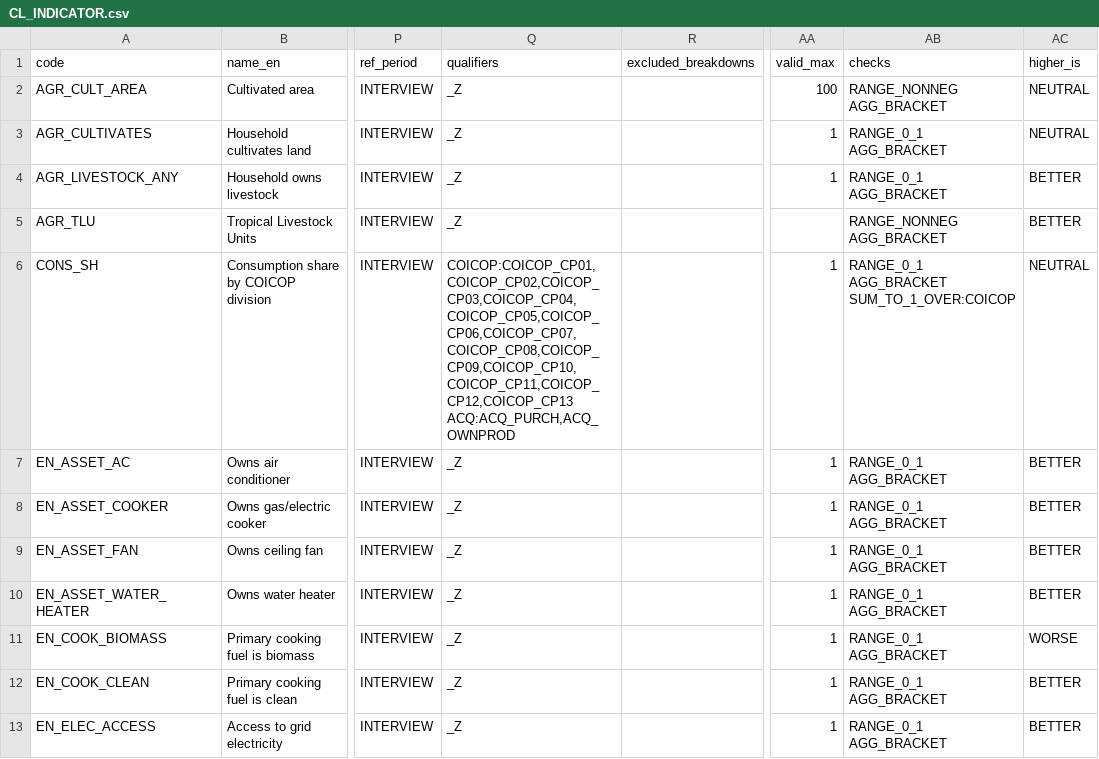
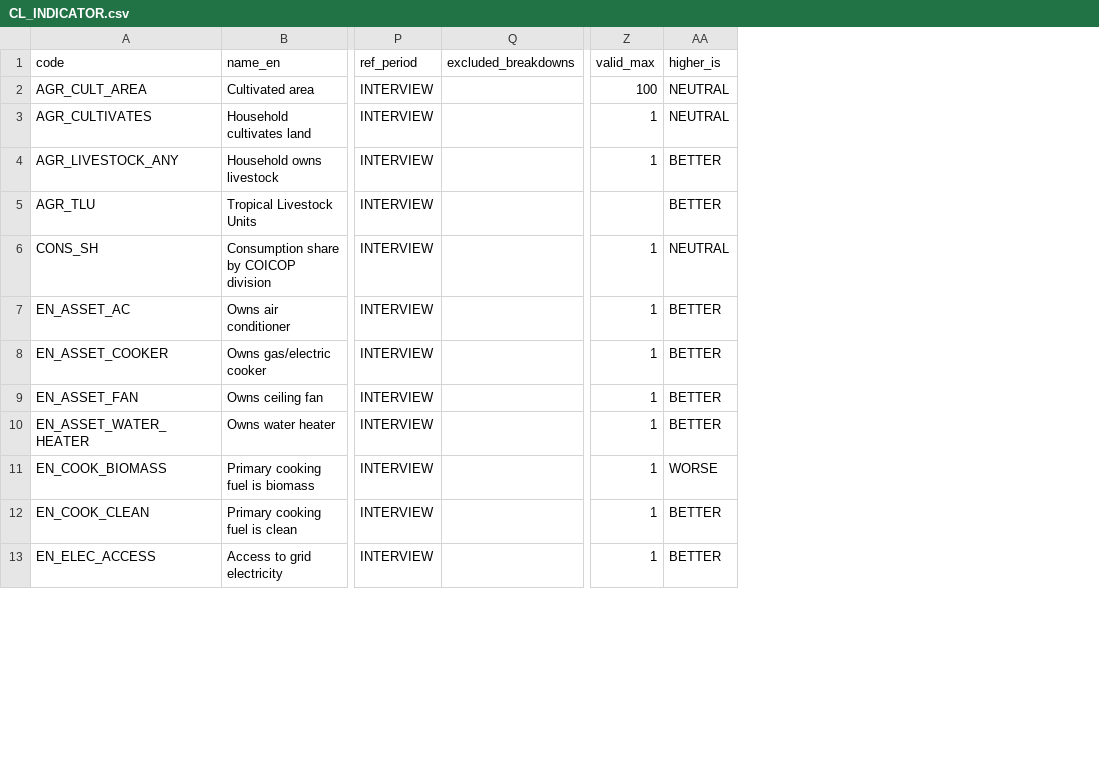
Before and after one commit to wbEAWPV/AFW360_Glance, a CSV file: metadata/codelists/CL_INDICATOR.csv, drawn as a sheet; only a part is shown, gaps mark what is left out; the diff names each change by its address in the sheet, - before the commit and + after, or states it on an @@ line.

```diff
--- a/metadata/codelists/CL_INDICATOR.csv
+++ b/metadata/codelists/CL_INDICATOR.csv
-column Q (qualifiers), rows 2-13: _Z | _Z | _Z | _Z | COICOP:COICOP_CP01,COICOP_CP02,COICOP_CP03,COICOP_CP04,COICOP_CP05,COICOP_CP06,COICOP_CP07,COICOP_CP08,COICOP_CP09,COICOP_CP10,COICOP_CP11,COICOP_CP12,COICOP_CP13 ACQ:ACQ_PURCH,ACQ_OWNPROD | _Z | _Z | _Z | _Z | _Z | _Z | _Z
-column AB (checks), rows 2-13: RANGE_NONNEG AGG_BRACKET | RANGE_0_1 AGG_BRACKET | RANGE_0_1 AGG_BRACKET | RANGE_NONNEG AGG_BRACKET | RANGE_0_1 AGG_BRACKET SUM_TO_1_OVER:COICOP | RANGE_0_1 AGG_BRACKET | RANGE_0_1 AGG_BRACKET | RANGE_0_1 AGG_BRACKET | RANGE_0_1 AGG_BRACKET | RANGE_0_1 AGG_BRACKET | RANGE_0_1 AGG_BRACKET | RANGE_0_1 AGG_BRACKET
```
Also changed, not shown: metadata/codelists/CL_OBS_STATUS.csv, metadata/codelists/CL_QUALIFIER.csv, 27 other files.
